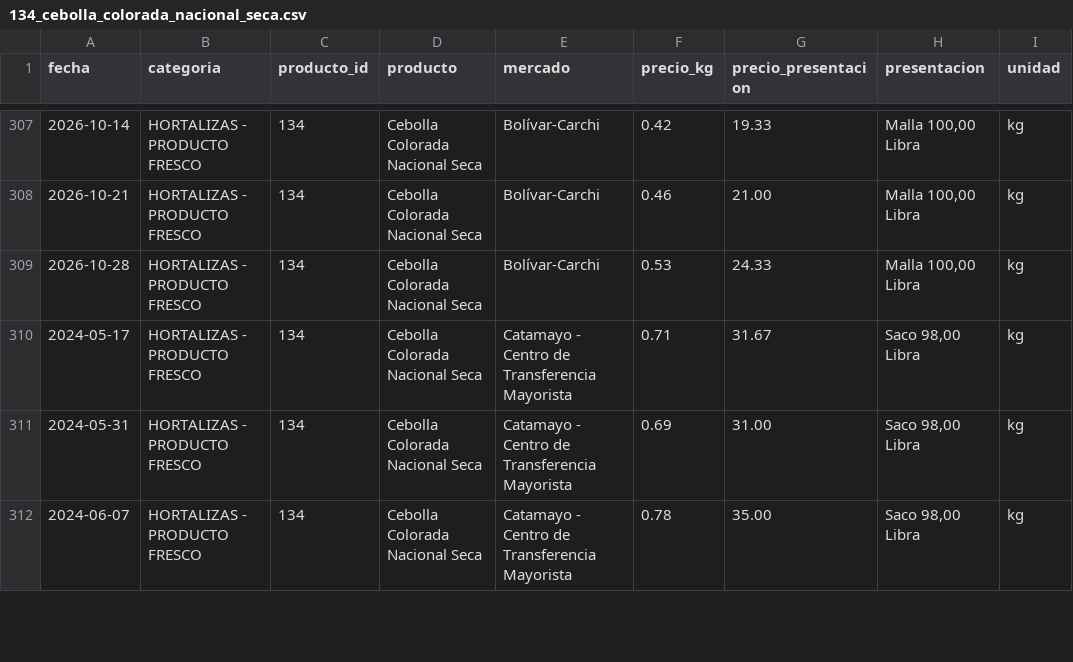
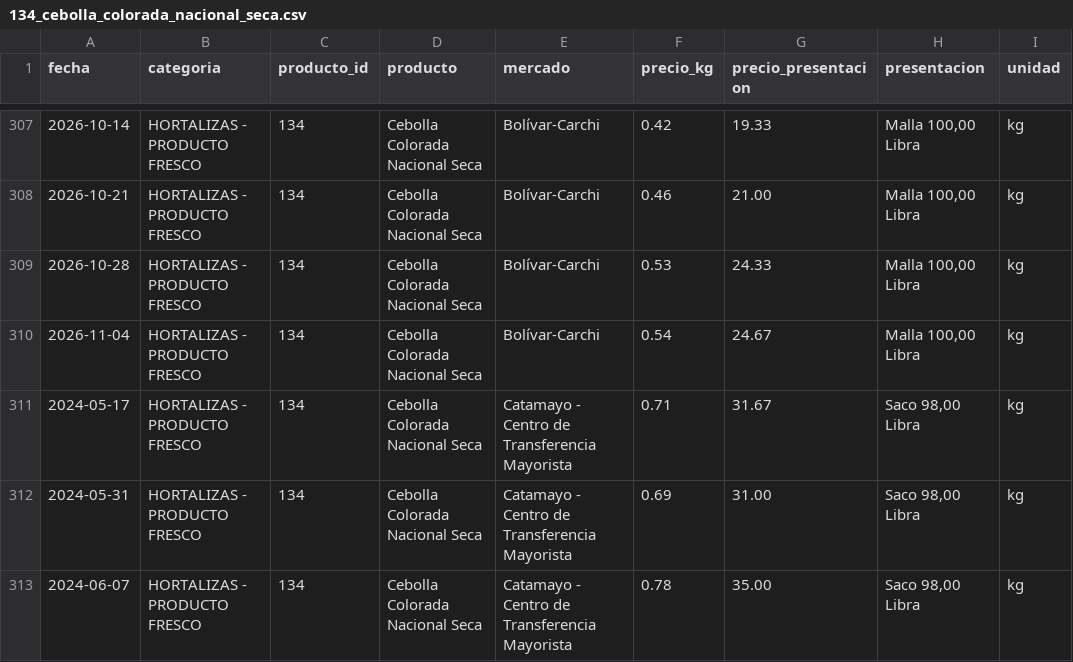
Before and after one commit to alexeperez/precios-agro-ecuador, a CSV file: datos/historico/productos/134_cebolla_colorada_nacional_seca.csv, drawn as a sheet; only a part is shown, gaps mark what is left out.

```diff
--- a/datos/historico/productos/134_cebolla_colorada_nacional_seca.csv
+++ b/datos/historico/productos/134_cebolla_colorada_nacional_seca.csv
@@ -309,2 +309,3 @@
 2026-10-28,HORTALIZAS - PRODUCTO FRESCO,134,Cebolla Colorada Nacional Seca,Bolívar-Carchi,0.53,24.33,"Malla 100,00 Libra",kg
+2026-11-04,HORTALIZAS - PRODUCTO FRESCO,134,Cebolla Colorada Nacional Seca,Bolívar-Carchi,0.54,24.67,"Malla 100,00 Libra",kg
 2024-05-17,HORTALIZAS - PRODUCTO FRESCO,134,Cebolla Colorada Nacional Seca,Catamayo - Centro de Transferencia Mayorista,0.71,31.67,"Saco 98,00 Libra",kg
```
Also changed, not shown: datos/historico/productos/138_brocoli.csv, datos/historico/productos/153_rabano.csv, 22 other files.
